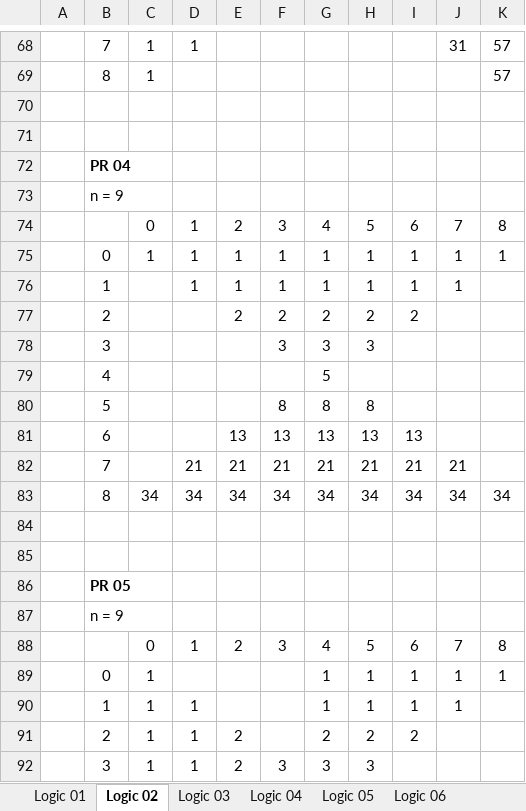
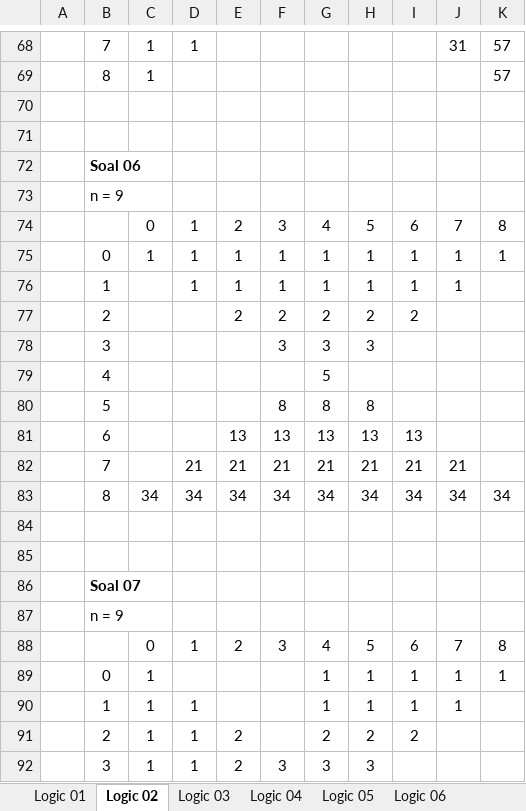
Before and after one commit to aronipurwanto/bootcamp, an Excel workbook: logic_dasar.xlsx, sheet Logic 02, drawn as a sheet; only a part is shown, gaps mark what is left out; values as stored, in another font and other column widths than the file's, no borders; the diff covers the shown part only; the diff names each change by its address in the sheet, - before the commit and + after, or states it on an @@ line.

Commit message:
fix: update logic 02

```diff
--- a/logic_dasar.xlsx (sheet Logic 02)
+++ b/logic_dasar.xlsx (sheet Logic 02)
-B72: PR 04
+B72: Soal 06
-B86: PR 05
+B86: Soal 07
```
Also changed, not shown: 41 added rows elsewhere in this sheet.
